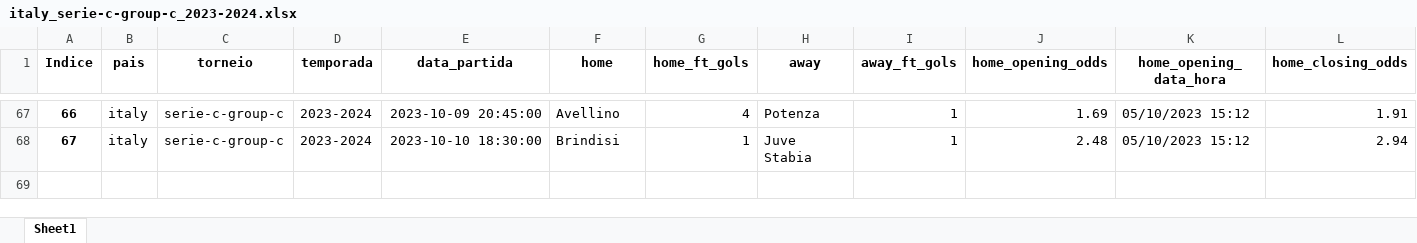
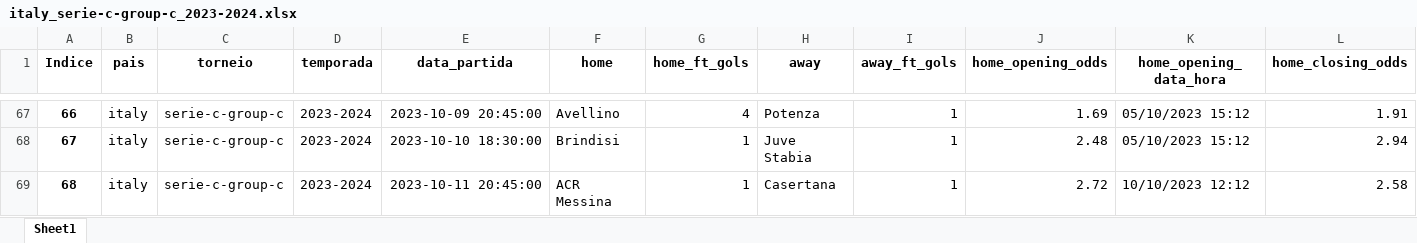
Before and after one commit to tarciziojrdf/poco, an Excel workbook: 2023/italy_serie-c-group-c_2023-2024.xlsx, sheet Sheet1, drawn as a sheet; only a part is shown, gaps mark what is left out; values as stored, in another font and other column widths than the file's, no borders; rows hold the shown columns only; the diff names each change by its address in the sheet, - before the commit and + after, or states it on an @@ line.

```diff
--- a/2023/italy_serie-c-group-c_2023-2024.xlsx (sheet Sheet1)
+++ b/2023/italy_serie-c-group-c_2023-2024.xlsx (sheet Sheet1)
+row 69: 68 | italy | serie-c-group-c | 2023-2024 | 2023-10-11 20:45:00 | ACR Messina | 1 | Casertana | 1 | 2.72 | 10/10/2023 12:12 | 2.58
```
Also changed, not shown: 2023/france_national_2023-2024.xlsx, 2023/italy_serie-c-group-b_2023-2024.xlsx, 2 other files.
